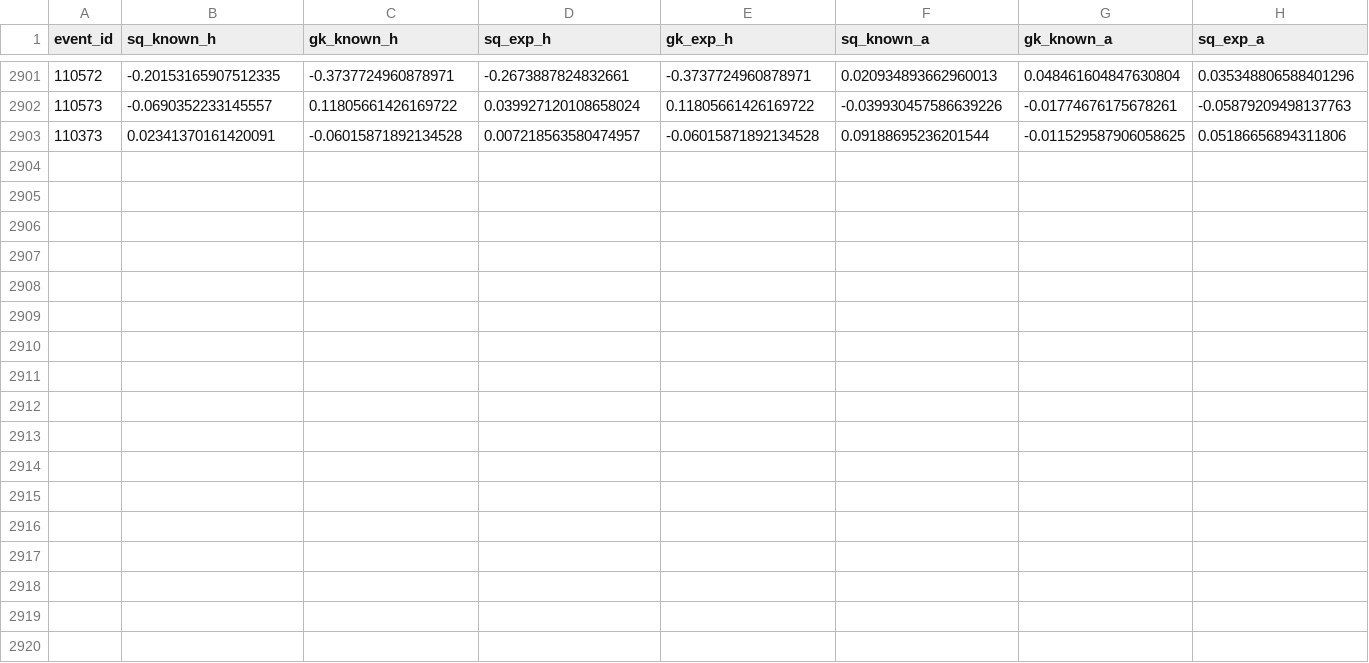
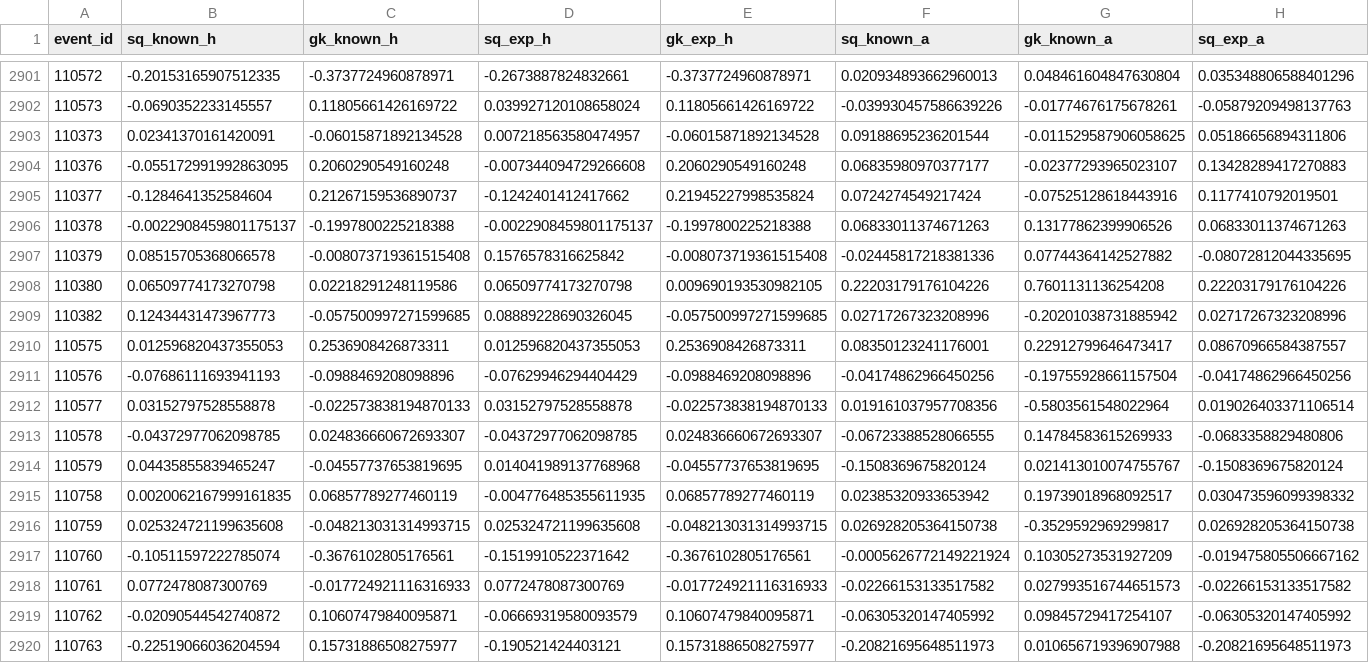
Before and after one commit to jvamatos/HoqueiSundayLeague, a CSV file: data/features_players.csv, drawn as a sheet; only a part is shown, gaps mark what is left out; rows hold the shown columns only; the diff names each change by its address in the sheet, - before the commit and + after, or states it on an @@ line.

```diff
--- a/data/features_players.csv
+++ b/data/features_players.csv
+row 2904: 110376 | -0.055172991992863095 | 0.2060290549160248 | -0.007344094729266608 | 0.2060290549160248 | 0.06835980970377177 | -0.02377293965023107 | 0.13428289417270883
+row 2905: 110377 | -0.1284641352584604 | 0.21267159536890737 | -0.1242401412417662 | 0.21945227998535824 | 0.0724274549217424 | -0.07525128618443916 | 0.1177410792019501
+row 2906: 110378 | -0.0022908459801175137 | -0.1997800225218388 | -0.0022908459801175137 | -0.1997800225218388 | 0.06833011374671263 | 0.13177862399906526 | 0.06833011374671263
+row 2907: 110379 | 0.08515705368066578 | -0.008073719361515408 | 0.1576578316625842 | -0.008073719361515408 | -0.02445817218381336 | 0.07744364142527882 | -0.08072812044335695
+row 2908: 110380 | 0.06509774173270798 | 0.02218291248119586 | 0.06509774173270798 | 0.009690193530982105 | 0.22203179176104226 | 0.7601131136254208 | 0.22203179176104226
+row 2909: 110382 | 0.12434431473967773 | -0.057500997271599685 | 0.08889228690326045 | -0.057500997271599685 | 0.02717267323208996 | -0.20201038731885942 | 0.02717267323208996
+row 2910: 110575 | 0.012596820437355053 | 0.2536908426873311 | 0.012596820437355053 | 0.2536908426873311 | 0.08350123241176001 | 0.22912799646473417 | 0.08670966584387557
+row 2911: 110576 | -0.07686111693941193 | -0.0988469208098896 | -0.07629946294404429 | -0.0988469208098896 | -0.04174862966450256 | -0.19755928661157504 | -0.04174862966450256
+row 2912: 110577 | 0.03152797528558878 | -0.022573838194870133 | 0.03152797528558878 | -0.022573838194870133 | 0.019161037957708356 | -0.5803561548022964 | 0.019026403371106514
+row 2913: 110578 | -0.04372977062098785 | 0.024836660672693307 | -0.04372977062098785 | 0.024836660672693307 | -0.06723388528066555 | 0.14784583615269933 | -0.0683358829480806
+row 2914: 110579 | 0.04435855839465247 | -0.04557737653819695 | 0.014041989137768968 | -0.04557737653819695 | -0.1508369675820124 | 0.021413010074755767 | -0.1508369675820124
+row 2915: 110758 | 0.0020062167999161835 | 0.06857789277460119 | -0.004776485355611935 | 0.06857789277460119 | 0.02385320933653942 | 0.19739018968092517 | 0.030473596099398332
+row 2916: 110759 | 0.025324721199635608 | -0.048213031314993715 | 0.025324721199635608 | -0.048213031314993715 | 0.026928205364150738 | -0.3529592969299817 | 0.026928205364150738
+row 2917: 110760 | -0.10511597222785074 | -0.3676102805176561 | -0.1519910522371642 | -0.3676102805176561 | -0.0005626772149221924 | 0.10305273531927209 | -0.019475805506667162
+row 2918: 110761 | 0.0772478087300769 | -0.017724921116316933 | 0.0772478087300769 | -0.017724921116316933 | -0.02266153133517582 | 0.027993516744651573 | -0.02266153133517582
+row 2919: 110762 | -0.02090544542740872 | 0.10607479840095871 | -0.06669319580093579 | 0.10607479840095871 | -0.06305320147405992 | 0.09845729417254107 | -0.06305320147405992
+row 2920: 110763 | -0.22519066036204594 | 0.15731886508275977 | -0.190521424403121 | 0.15731886508275977 | -0.20821695648511973 | 0.010656719396907988 | -0.20821695648511973
```
Also changed, not shown: data/backtest_predictions.csv, data/features_transfers.csv, 45 other files.
